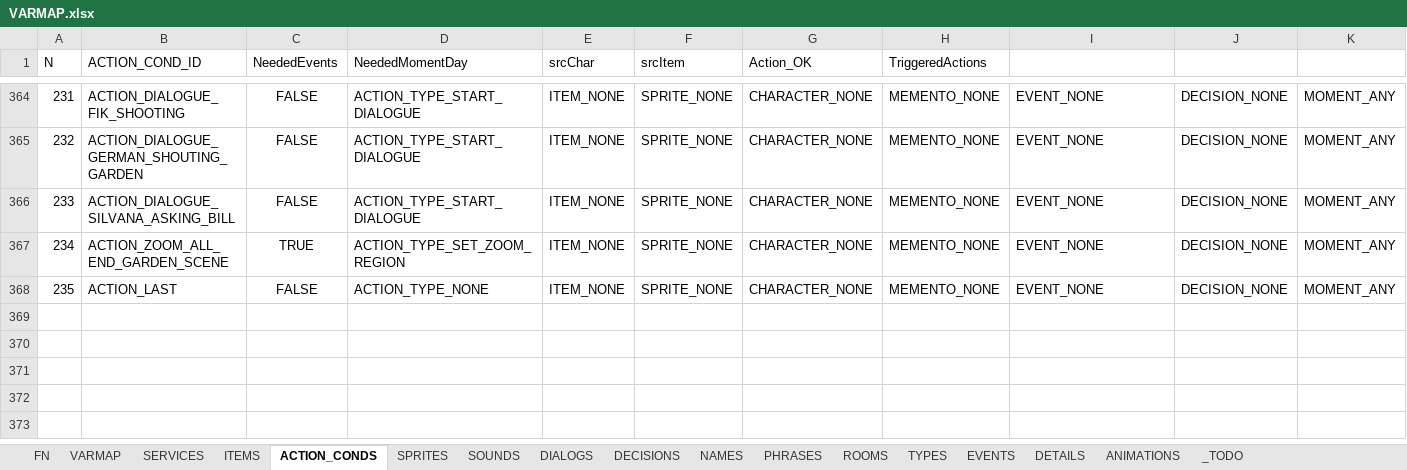
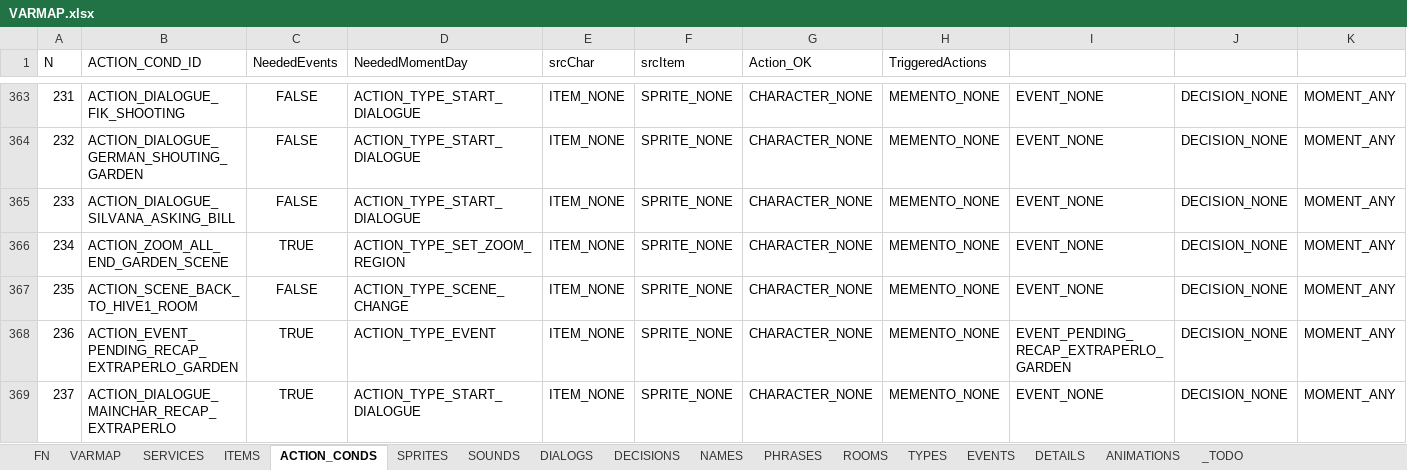
Before and after one commit to ivor4/Goblins3_AnotherQuest, an Excel workbook: VARMAP_Generator/VARMAP.xlsx, sheet ACTION_CONDS, drawn as a sheet; only a part is shown, gaps mark what is left out; the shorter side is filled out with more unchanged rows; values as stored, in another font and other column widths than the file's, no borders; charts and pictures and table styles not drawn; rows hold the shown columns only; the diff covers the shown part only; the diff names each change by its address in the sheet, - before the commit and + after, or states it on an @@ line.

```diff
--- a/VARMAP_Generator/VARMAP.xlsx (sheet ACTION_CONDS)
+++ b/VARMAP_Generator/VARMAP.xlsx (sheet ACTION_CONDS)
@@ column A (N) renumbered from row 95 down @@
+row 367: 235 | ACTION_SCENE_BACK_TO_HIVE1_ROOM | FALSE | ACTION_TYPE_SCENE_CHANGE | ITEM_NONE | SPRITE_NONE | CHARACTER_NONE | MEMENTO_NONE | EVENT_NONE | DECISION_NONE | MOMENT_ANY
+row 368: 236 | ACTION_EVENT_PENDING_RECAP_EXTRAPERLO_GARDEN | TRUE | ACTION_TYPE_EVENT | ITEM_NONE | SPRITE_NONE | CHARACTER_NONE | MEMENTO_NONE | EVENT_PENDING_RECAP_EXTRAPERLO_GARDEN | DECISION_NONE | MOMENT_ANY
+row 369: 237 | ACTION_DIALOGUE_MAINCHAR_RECAP_EXTRAPERLO | TRUE | ACTION_TYPE_START_DIALOGUE | ITEM_NONE | SPRITE_NONE | CHARACTER_NONE | MEMENTO_NONE | EVENT_NONE | DECISION_NONE | MOMENT_ANY
```
Also changed, not shown: 3 added rows and 2 removed rows elsewhere in this sheet, sheet PHRASES, sheet EVENTS, sheet DIALOGS, sheet SOUNDS, sheet ROOMS, formulas that keep their value, 20 other files.
